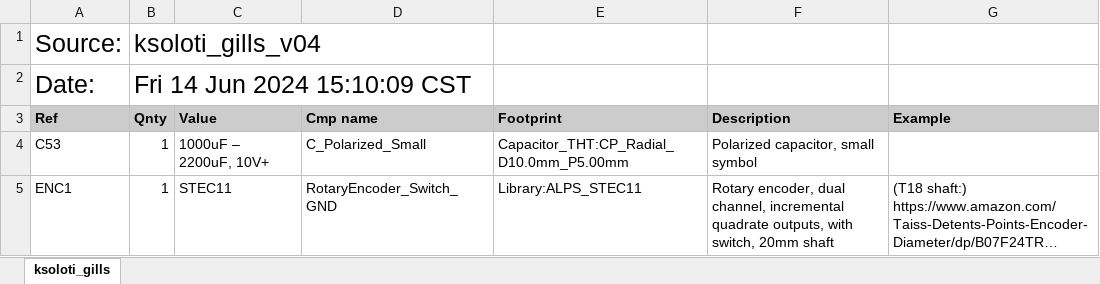
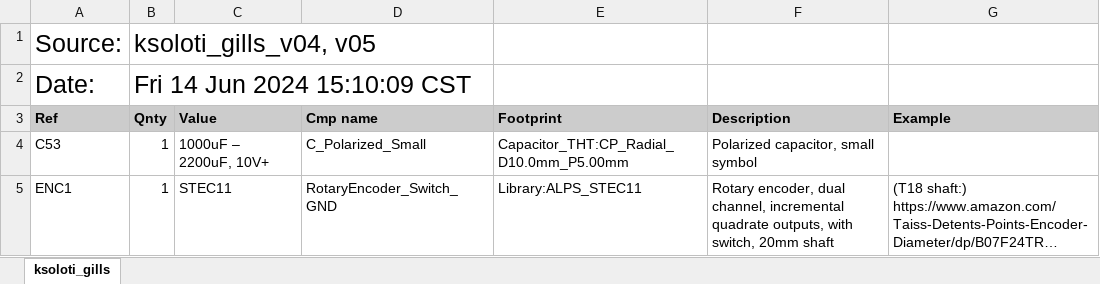
Before and after one commit to ksoloti/ksoloti.github.io, an Excel workbook: docs/gills/ksoloti_gills_bom.xlsx, sheet ksoloti_gills, drawn as a sheet; only a part is shown; long unchanged cells end in …; values as stored, in another font and other column widths than the file's, no borders; charts and pictures not drawn; the diff names each change by its address in the sheet, - before the commit and + after, or states it on an @@ line.

Commit message:
update gills bom

```diff
--- a/docs/gills/ksoloti_gills_bom.xlsx (sheet ksoloti_gills)
+++ b/docs/gills/ksoloti_gills_bom.xlsx (sheet ksoloti_gills)
-B1 (Qnty): ksoloti_gills_v04
+B1 (Qnty): ksoloti_gills_v04, v05
```
